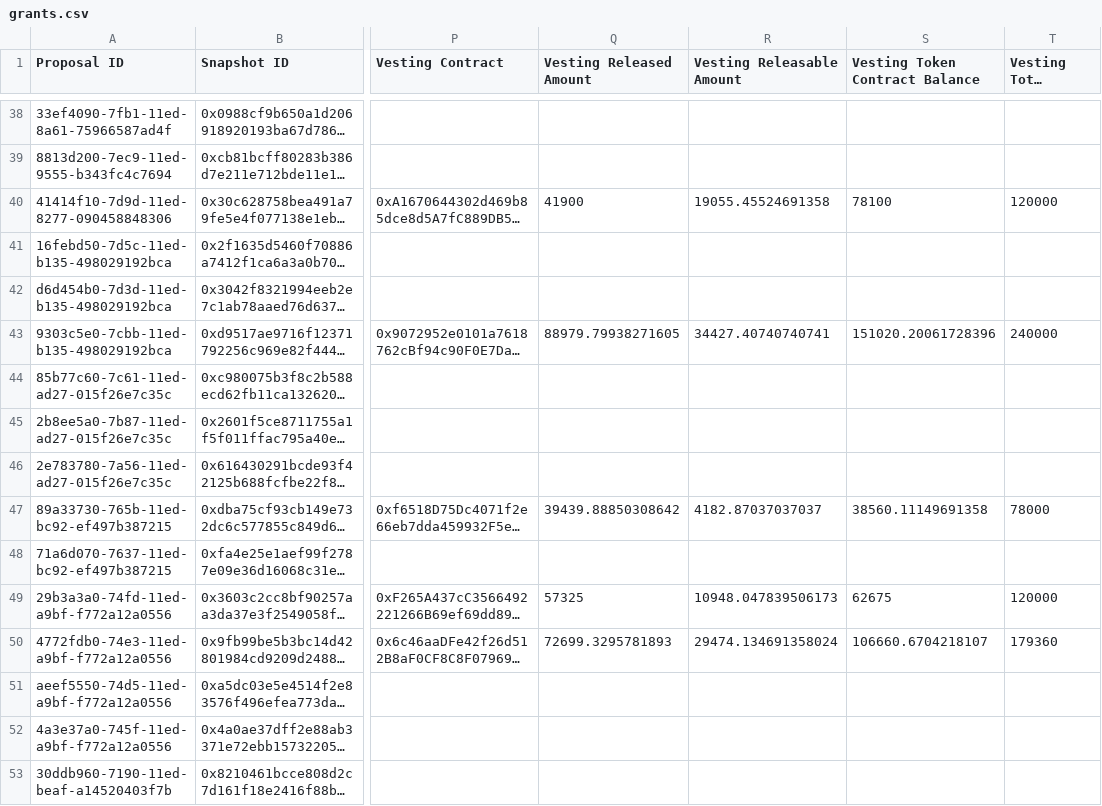
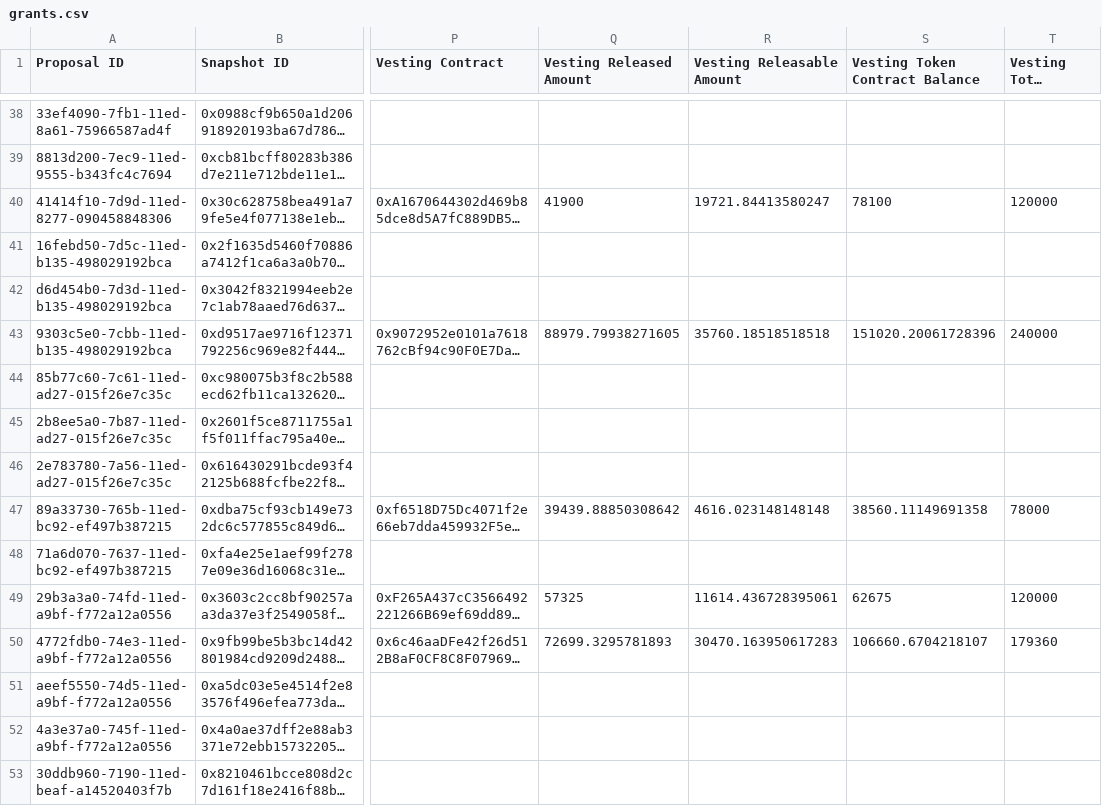
Before and after one commit to 1emu/transparency, a CSV file: grants.csv, drawn as a sheet; only a part is shown, gaps mark what is left out; long unchanged cells end in …; the diff covers the shown part only; the diff names each change by its address in the sheet, - before the commit and + after, or states it on an @@ line.

```diff
--- a/grants.csv
+++ b/grants.csv
-R40 (Vesting Releasable Amount): 19055.45524691358
+R40 (Vesting Releasable Amount): 19721.84413580247
-R43 (Vesting Releasable Amount): 34427.40740740741
+R43 (Vesting Releasable Amount): 35760.18518518518
-R47 (Vesting Releasable Amount): 4182.87037037037
+R47 (Vesting Releasable Amount): 4616.023148148148
-R49 (Vesting Releasable Amount): 10948.047839506173
+R49 (Vesting Releasable Amount): 11614.436728395061
-R50 (Vesting Releasable Amount): 29474.134691358024
+R50 (Vesting Releasable Amount): 30470.163950617283
```
Also changed, not shown: 35 edited cells elsewhere in this file, balances.csv, collections.csv, 16 other files.
